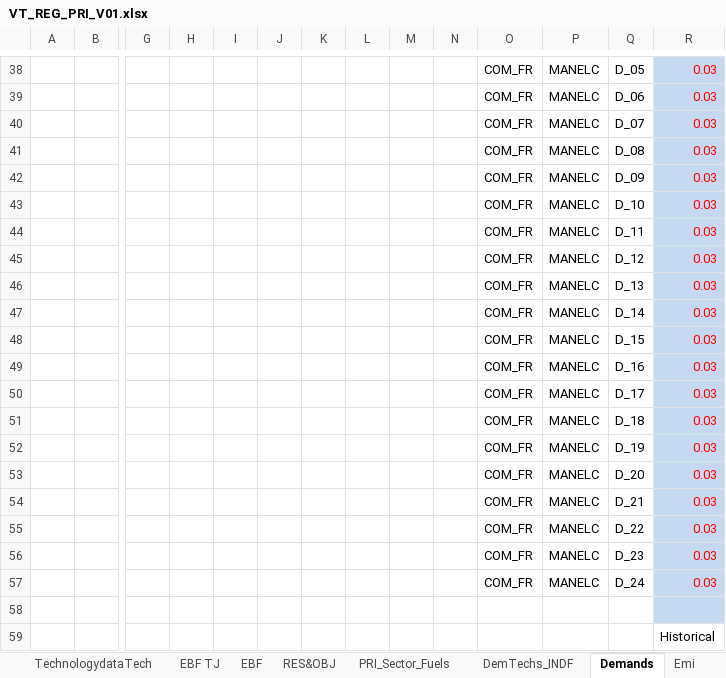
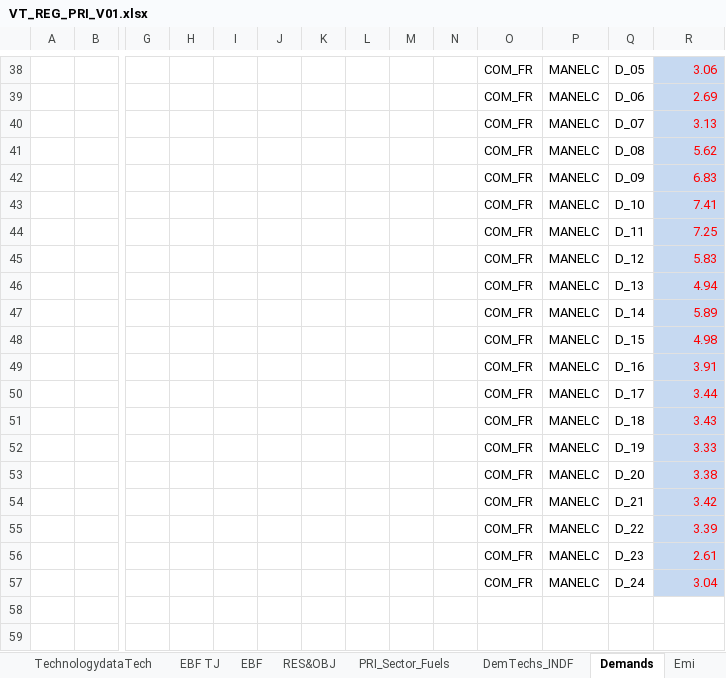
Before and after one commit to Tamenew/MANU2025, an Excel workbook: VT_REG_PRI_V01.xlsx, sheet Demands, drawn as a sheet; only a part is shown, gaps mark what is left out; values as stored, in another font and other column widths than the file's, no borders; charts and pictures not drawn; rows hold the shown columns only; the diff covers the shown part only; the diff names each change by its address in the sheet, - before the commit and + after, or states it on an @@ line.

```diff
--- a/VT_REG_PRI_V01.xlsx (sheet Demands)
+++ b/VT_REG_PRI_V01.xlsx (sheet Demands)
-R38: 0.03
+R38: 3.06
-R39: 0.03
+R39: 2.69
-R40: 0.03
+R40: 3.13
-R41: 0.03
+R41: 5.62
-R42: 0.03
+R42: 6.83
-R43: 0.03
+R43: 7.41
-R44: 0.03
+R44: 7.25
-R45: 0.03
+R45: 5.83
-R46: 0.03
+R46: 4.94
-R47: 0.03
+R47: 5.89
-R48: 0.03
+R48: 4.98
-R49: 0.03
+R49: 3.91
-R50: 0.03
+R50: 3.44
-R51: 0.03
+R51: 3.43
-R52: 0.03
+R52: 3.33
-R53: 0.03
+R53: 3.38
-R54: 0.03
+R54: 3.42
-R55: 0.03
+R55: 3.39
-R56: 0.03
+R56: 2.61
-R57: 0.03
+R57: 3.04
-row 58: (empty)
-row 59:  |  |  |  |  |  |  |  |  |  |  |  |  | Historical
```
Also changed, not shown: 28 edited cells elsewhere in this sheet.
